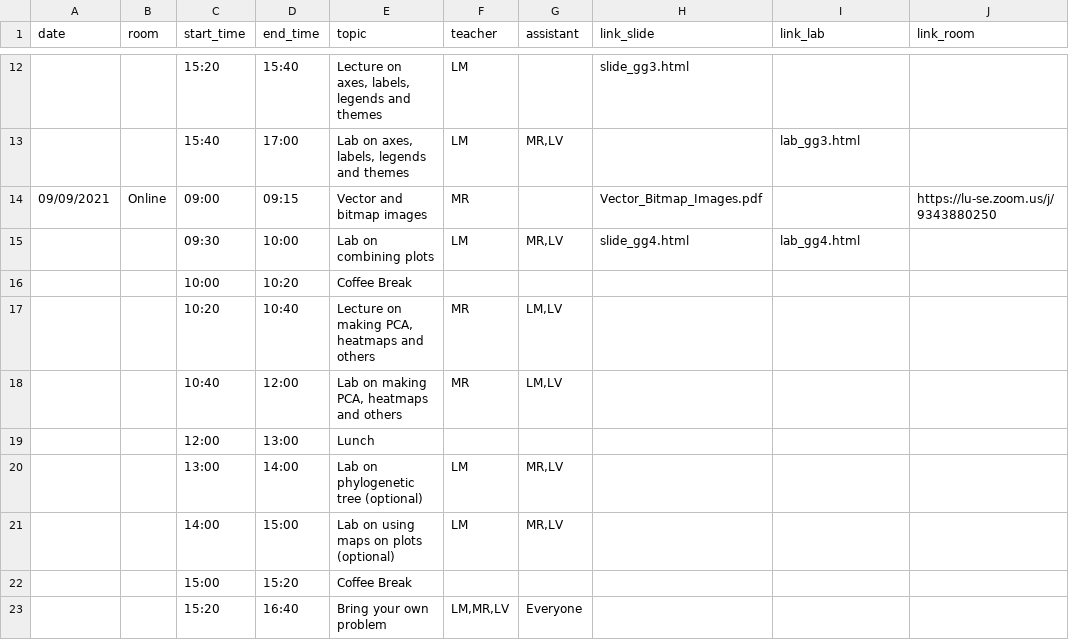
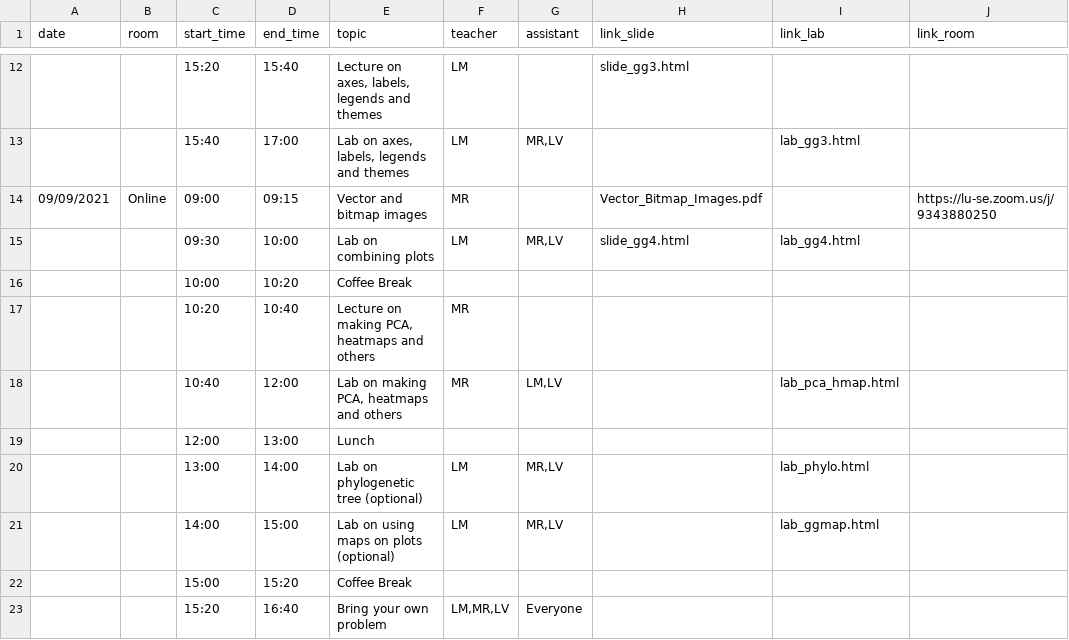
Before and after one commit to NBISweden/workshop-plotting-in-r, a CSV file: schedule.csv, drawn as a sheet; only a part is shown, gaps mark what is left out.

```diff
--- a/schedule.csv
+++ b/schedule.csv
@@ -16,7 +16,7 @@ date;room;start_time;end_time;topic;teacher;assistant;link_slide;link_lab;link_r
 ;;10:00;10:20;Coffee Break;;;;;
-;;10:20;10:40;Lecture on making PCA, heatmaps and others;MR;LM,LV;;;
-;;10:40;12:00;Lab on making PCA, heatmaps and others;MR;LM,LV;;;
+;;10:20;10:40;Lecture on making PCA, heatmaps and others;MR;;;;
+;;10:40;12:00;Lab on making PCA, heatmaps and others;MR;LM,LV;;lab_pca_hmap.html;
 ;;12:00;13:00;Lunch;;;;;
-;;13:00;14:00;Lab on phylogenetic tree (optional);LM;MR,LV;;;
-;;14:00;15:00;Lab on using maps on plots (optional);LM;MR,LV;;;
+;;13:00;14:00;Lab on phylogenetic tree (optional);LM;MR,LV;;lab_phylo.html;
+;;14:00;15:00;Lab on using maps on plots (optional);LM;MR,LV;;lab_ggmap.html;
 ;;15:00;15:20;Coffee Break;;;;;
```
Also changed, not shown: 3 other files.
